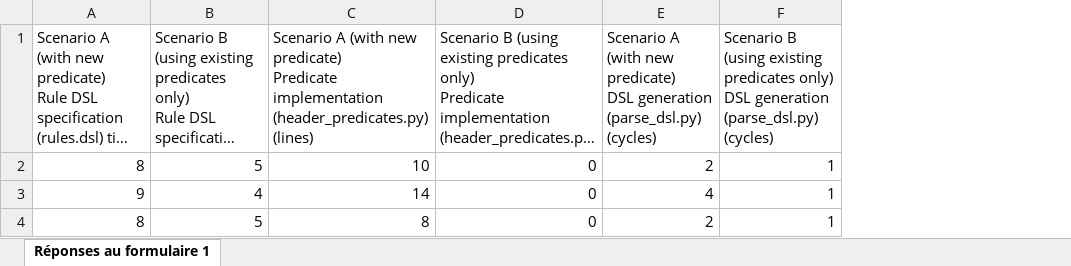
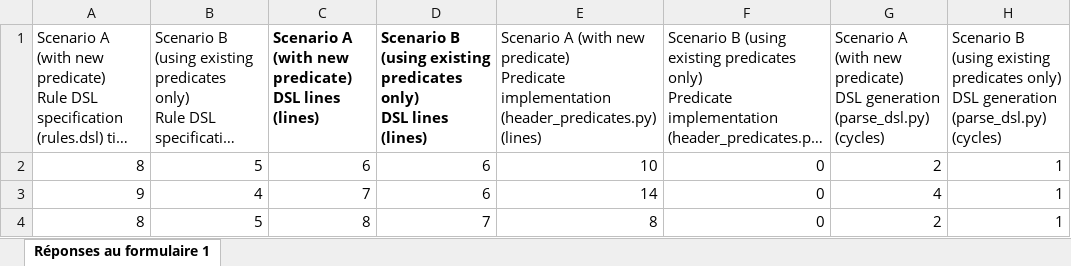
Before and after one commit to Brahim-Mahmoudi/Spec4AI, an Excel workbook: Evaluation/RQ3_Metrics_Evaluation/RQ3_eval.xlsx, sheet Réponses au formulaire 1, drawn as a sheet; only a part is shown; long unchanged cells end in …; values as stored, in another font and other column widths than the file's, no borders; table styles not drawn; ↵ is a line break in a cell; the diff names each change by its address in the sheet, - before the commit and + after, or states it on an @@ line.

Commit message:
RQ

```diff
--- a/Evaluation/RQ3_Metrics_Evaluation/RQ3_eval.xlsx (sheet Réponses au formulaire 1)
+++ b/Evaluation/RQ3_Metrics_Evaluation/RQ3_eval.xlsx (sheet Réponses au formulaire 1)
+column C, rows 1-4: Scenario A (with new predicate) ↵ DSL lines (lines) | 6 | 7 | 8
+column D, rows 1-4: Scenario B (using existing predicates only) ↵ DSL lines (lines) | 6 | 6 | 7
```
